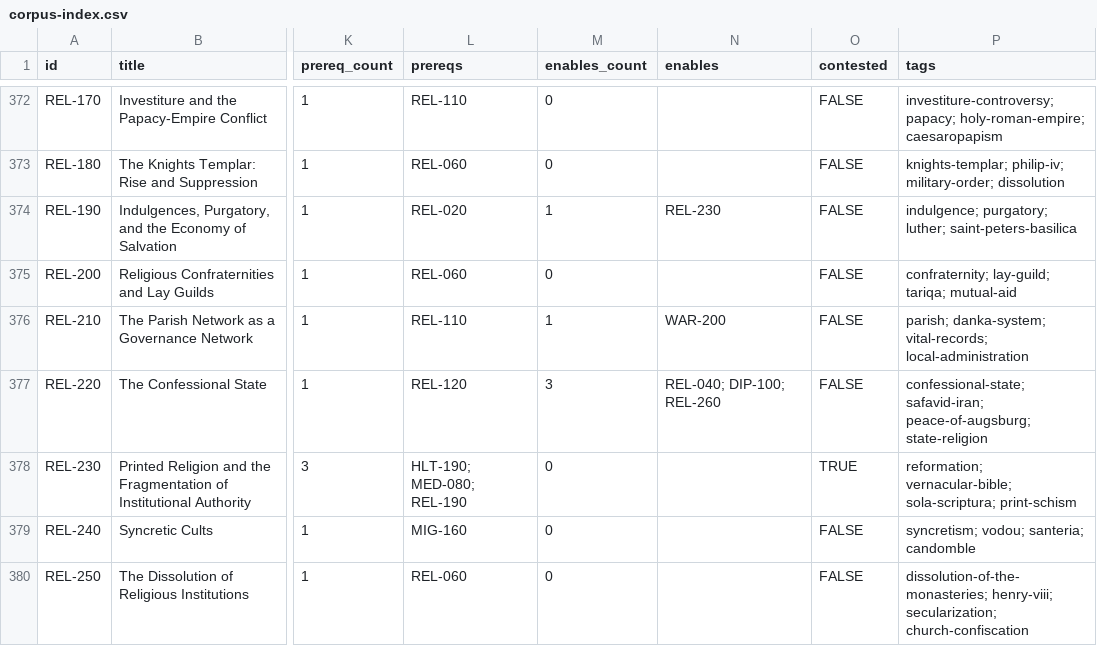
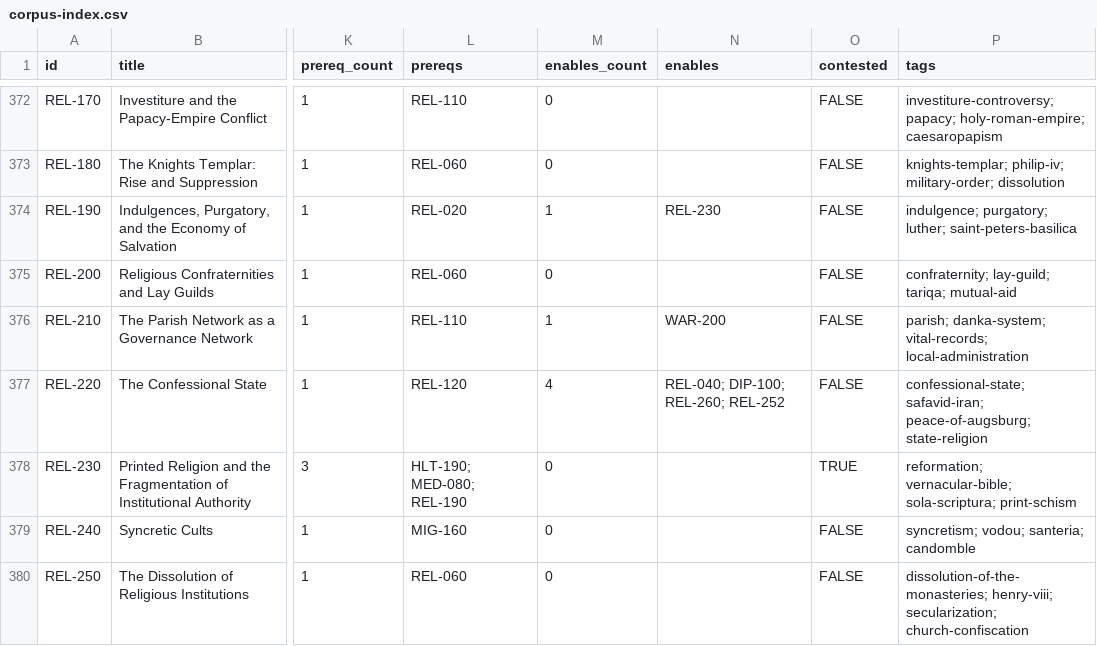
Before and after one commit to sergeyzoloto/grand-strategy-game, a CSV file: _meta/indexes/corpus-index.csv, drawn as a sheet; only a part is shown, gaps mark what is left out; the diff covers the shown part only; the diff names each change by its address in the sheet, - before the commit and + after, or states it on an @@ line.

```diff
--- a/_meta/indexes/corpus-index.csv
+++ b/_meta/indexes/corpus-index.csv
-M377 (enables_count): 3
+M377 (enables_count): 4
-N377 (enables): REL-040; DIP-100; REL-260
+N377 (enables): REL-040; DIP-100; REL-260; REL-252
```
Also changed, not shown: 1 added row and 2 edited cells elsewhere in this file, 11 other files.
